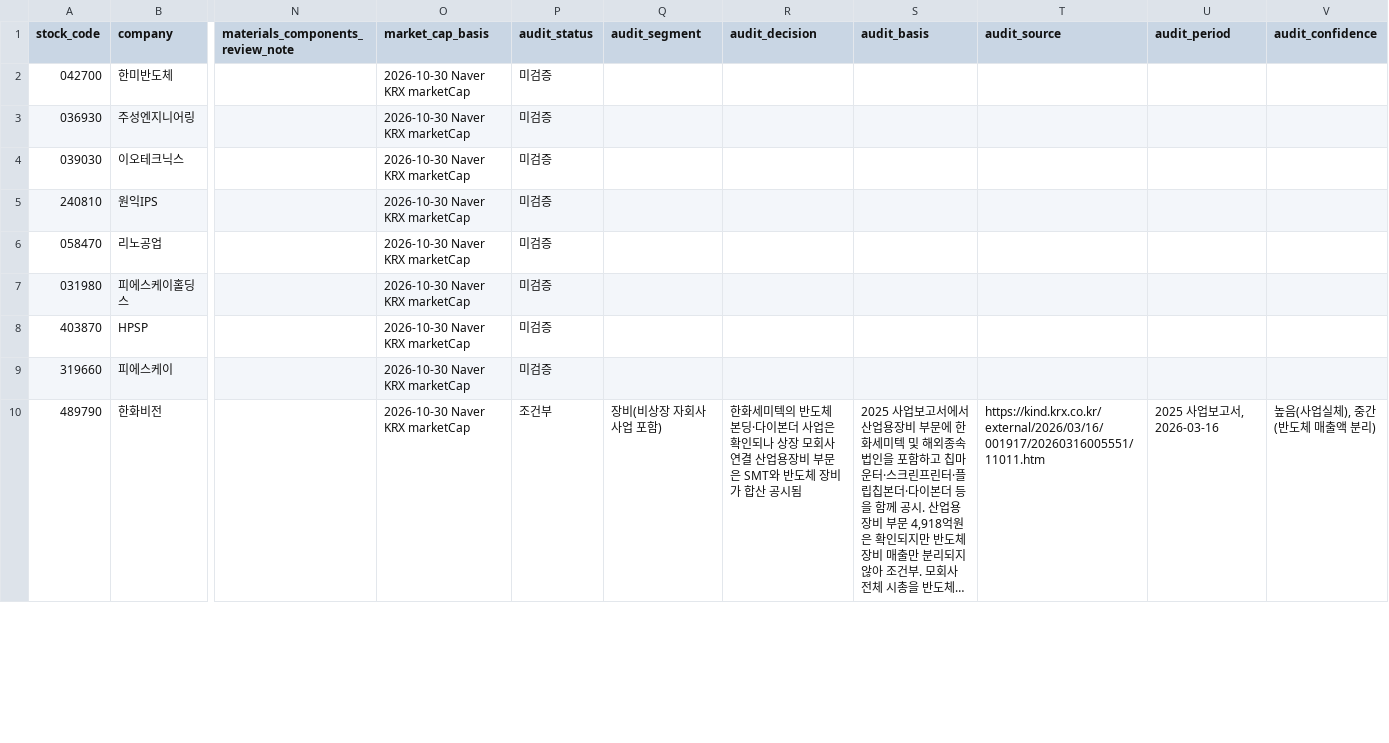
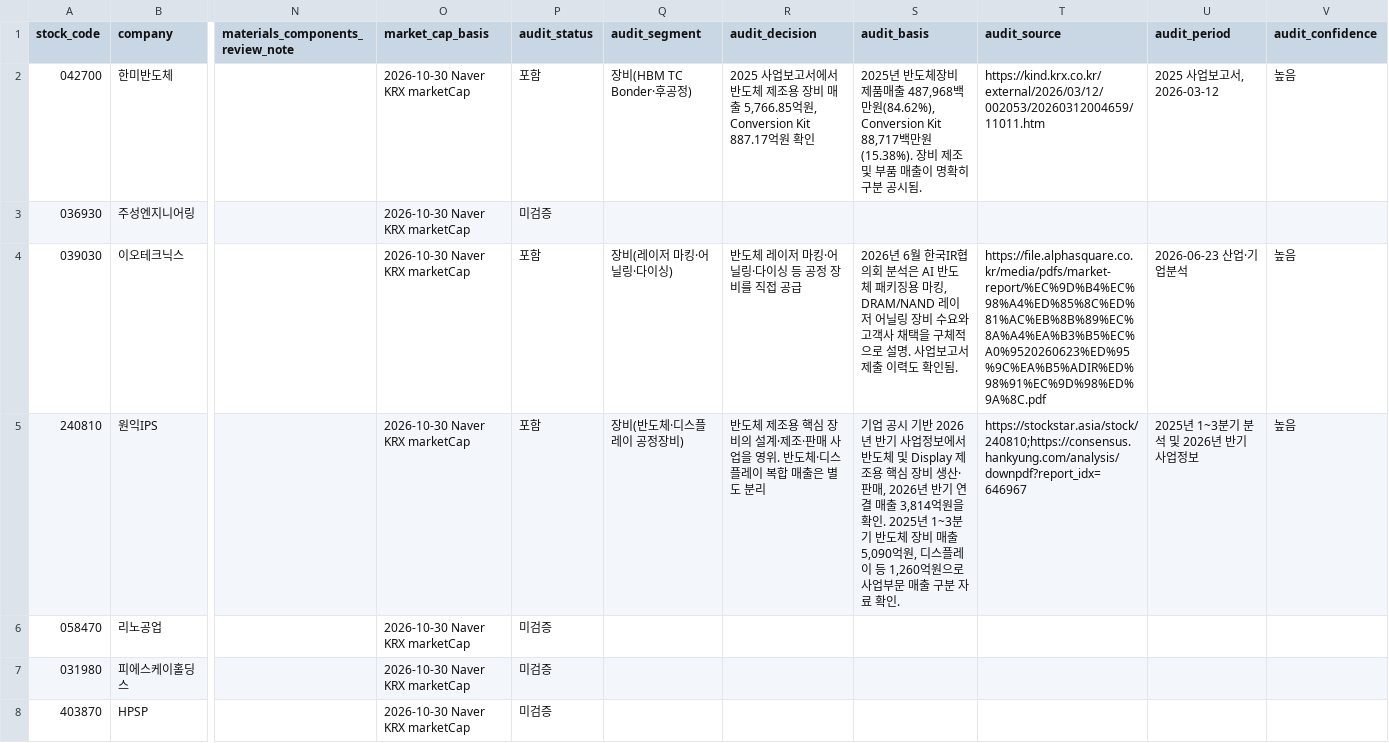
Before and after one commit to captaincatb-web/Sangsaengnews, a CSV file: scripts/semi_combined_review.csv, drawn as a sheet; only a part is shown, gaps mark what is left out; the shorter side is filled out with more unchanged rows; long unchanged cells end in …; the diff covers the shown part only; the diff names each change by its address in the sheet, - before the commit and + after, or states it on an @@ line.

Commit message:
Verify high-market-cap semiconductor equipment manufacturers and component suppliers

```diff
--- a/scripts/semi_combined_review.csv
+++ b/scripts/semi_combined_review.csv
-P2 (audit_status): 미검증
+P2 (audit_status): 포함
-Q2 (audit_segment): (empty)
+Q2 (audit_segment): 장비(HBM TC Bonder·후공정)
-R2 (audit_decision): (empty)
+R2 (audit_decision): 2025 사업보고서에서 반도체 제조용 장비 매출 5,766.85억원, Conversion Kit 887.17억원 확인
-S2 (audit_basis): (empty)
+S2 (audit_basis): 2025년 반도체장비 제품매출 487,968백만원(84.62%), Conversion Kit 88,717백만원(15.38%). 장비 제조 및 부품 매출이 명확히 구분 공시됨.
-T2 (audit_source): (empty)
+T2 (audit_source): https://kind.krx.co.kr/external/2026/03/12/002053/20260312004659/11011.htm
-U2 (audit_period): (empty)
+U2 (audit_period): 2025 사업보고서, 2026-03-12
-V2 (audit_confidence): (empty)
+V2 (audit_confidence): 높음
-P4:P5 (audit_status): 미검증
+P4:P5 (audit_status): 포함
-Q4 (audit_segment): (empty)
+Q4 (audit_segment): 장비(레이저 마킹·어닐링·다이싱)
-R4 (audit_decision): (empty)
+R4 (audit_decision): 반도체 레이저 마킹·어닐링·다이싱 등 공정 장비를 직접 공급
-S4 (audit_basis): (empty)
+S4 (audit_basis): 2026년 6월 한국IR협의회 분석은 AI 반도체 패키징용 마킹, DRAM/NAND 레이저 어닐링 장비 수요와 고객사 채택을 구체적으로 설명. 사업보고서 제출 이력도 확인됨.
-T4 (audit_source): (empty)
+T4 (audit_source): https://file.alphasquare.co.kr/media/pdfs/market-report/%EC%9D%B4%EC%98%A4%ED%85%8C%ED%81%AC%EB%8B%89%EC%8A%A4%EA%B3%B5%EC%A0%9520260623%ED%95%9C%EA%B5%ADIR%ED%98%91%EC%9D%98%ED%9A%8C.pdf
-U4 (audit_period): (empty)
+U4 (audit_period): 2026-06-23 산업·기업분석
-V4:V5 (audit_confidence): (empty)
+V4:V5 (audit_confidence): 높음
-Q5 (audit_segment): (empty)
+Q5 (audit_segment): 장비(반도체·디스플레이 공정장비)
-R5 (audit_decision): (empty)
+R5 (audit_decision): 반도체 제조용 핵심 장비의 설계·제조·판매 사업을 영위. 반도체·디스플레이 복합 매출은 별도 분리
-S5 (audit_basis): (empty)
+S5 (audit_basis): 기업 공시 기반 2026년 반기 사업정보에서 반도체 및 Display 제조용 핵심 장비 생산·판매, 2026년 반기 연결 매출 3,814억원을 확인. 2025년 1~3분기 반도체 장비 매출 5,090억원, 디스플레이 등 1,260억원으로 사업부문 매출 구분 자료 확인.
-T5 (audit_source): (empty)
+T5 (audit_source): https://stockstar.asia/stock/240810;https://consensus.hankyung.com/analysis/downpdf?report_idx=646967
-U5 (audit_period): (empty)
+U5 (audit_period): 2025년 1~3분기 분석 및 2026년 반기 사업정보
```
Also changed, not shown: 49 edited cells elsewhere in this file.
